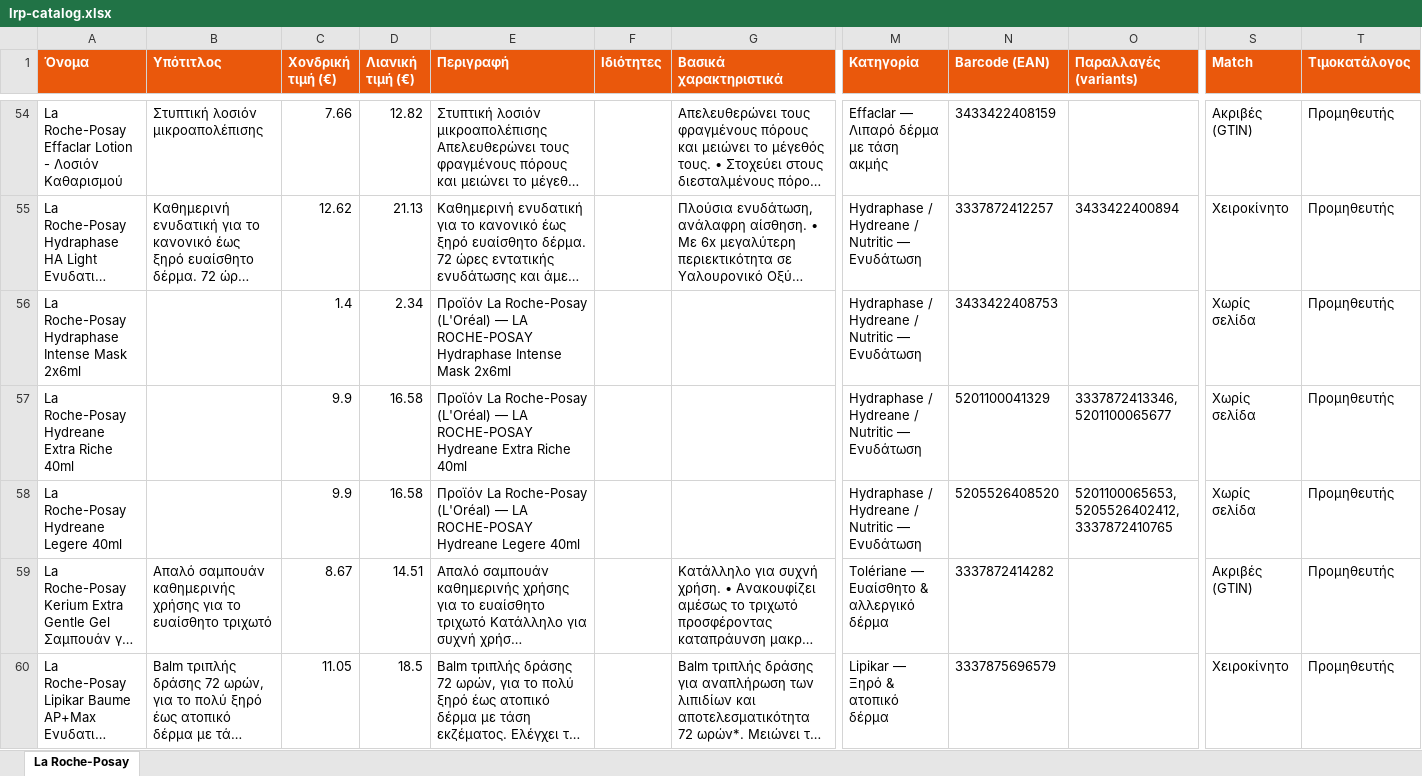
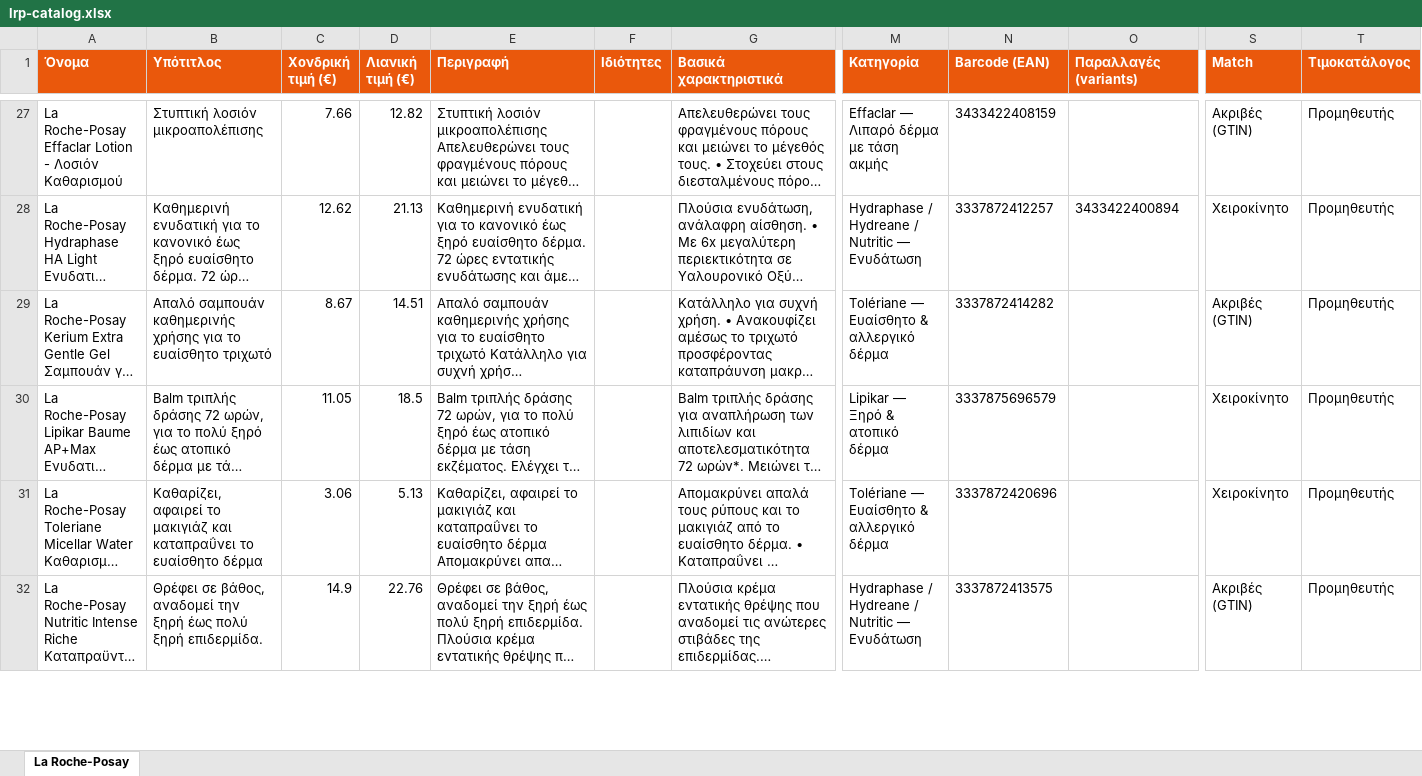
Before and after one commit to tasosnikitakis/sunscreens-, an Excel workbook: lrp-catalog.xlsx, sheet La Roche-Posay, drawn as a sheet; only a part is shown, gaps mark what is left out; the shorter side is filled out with more unchanged rows; long unchanged cells end in …; values as stored, in another font and other column widths than the file's, no borders; rows hold the shown columns only; the diff covers the shown part only; the diff names each change by its address in the sheet, - before the commit and + after, or states it on an @@ line.

```diff
--- a/lrp-catalog.xlsx (sheet La Roche-Posay)
+++ b/lrp-catalog.xlsx (sheet La Roche-Posay)
-row 56: La Roche-Posay Hydraphase Intense Mask 2x6ml |  | 1.4 | 2.34 | Προϊόν La Roche-Posay (L'Oréal) — LA ROCHE-POSAY Hydraphase Intense Mask 2x6ml |  |  | Hydraphase / Hydreane / Nutritic — Ενυδάτωση | 3433422408753 |  | Χωρίς σελίδα | Προμηθευτής
-row 57: La Roche-Posay Hydreane Extra Riche 40ml |  | 9.9 | 16.58 | Προϊόν La Roche-Posay (L'Oréal) — LA ROCHE-POSAY Hydreane Extra Riche 40ml |  |  | Hydraphase / Hydreane / Nutritic — Ενυδάτωση | 5201100041329 | 3337872413346, 5201100065677 | Χωρίς σελίδα | Προμηθευτής
-row 58: La Roche-Posay Hydreane Legere 40ml |  | 9.9 | 16.58 | Προϊόν La Roche-Posay (L'Oréal) — LA ROCHE-POSAY Hydreane Legere 40ml |  |  | Hydraphase / Hydreane / Nutritic — Ενυδάτωση | 5205526408520 | 5201100065653, 5205526402412, 3337872410765 | Χωρίς σελίδα | Προμηθευτής
```
Also changed, not shown: 76 removed rows elsewhere in this sheet, 7 other files.
